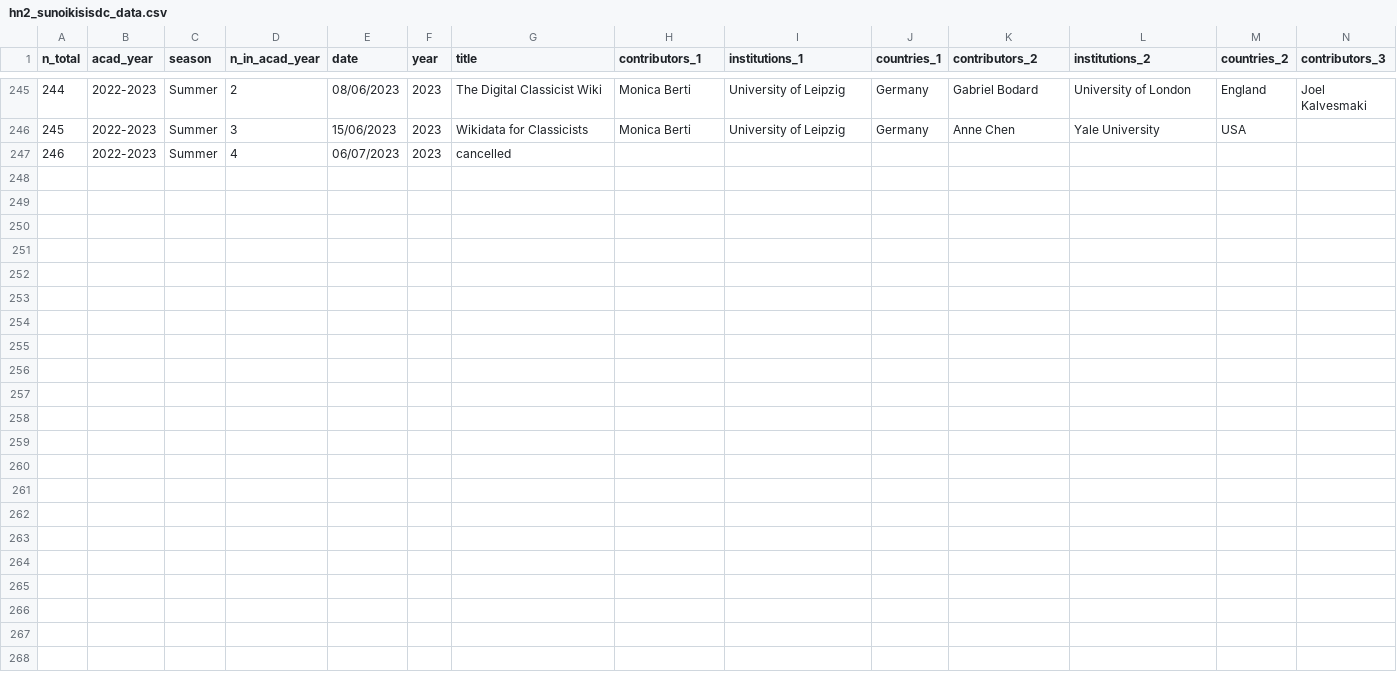
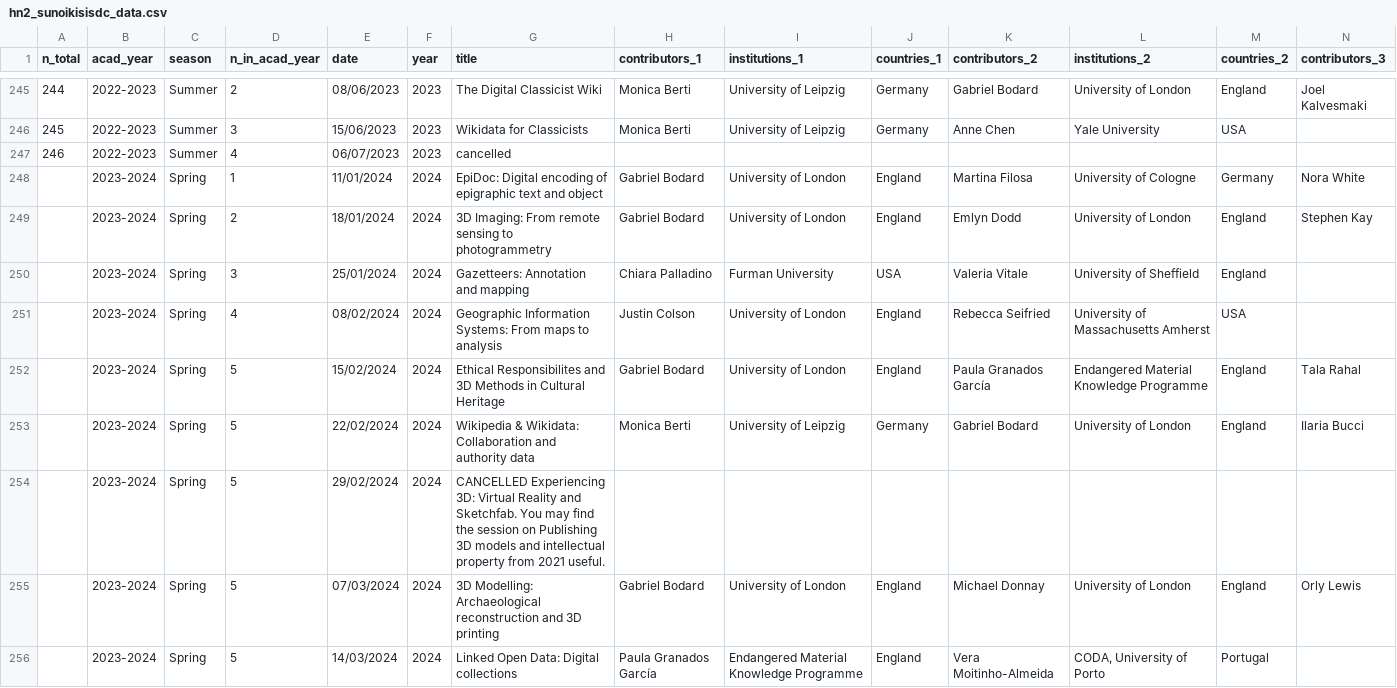
Before and after one commit to classnum/hn2_sunoikisisdc, a CSV file: hn2_sunoikisisdc_data.csv, drawn as a sheet; only a part is shown, gaps mark what is left out; rows hold the shown columns only; the diff names each change by its address in the sheet, - before the commit and + after, or states it on an @@ line.

Commit message:
Ajout des séances de Spring 2024

```diff
--- a/hn2_sunoikisisdc_data.csv
+++ b/hn2_sunoikisisdc_data.csv
+row 248:  | 2023-2024 | Spring | 1 | 11/01/2024 | 2024 | EpiDoc: Digital encoding of epigraphic text and object | Gabriel Bodard | University of London | England | Martina Filosa | University of Cologne | Germany | Nora White
+row 249:  | 2023-2024 | Spring | 2 | 18/01/2024 | 2024 | 3D Imaging: From remote sensing to photogrammetry | Gabriel Bodard | University of London | England | Emlyn Dodd | University of London | England | Stephen Kay
+row 250:  | 2023-2024 | Spring | 3 | 25/01/2024 | 2024 | Gazetteers: Annotation and mapping | Chiara Palladino | Furman University | USA | Valeria Vitale | University of Sheffield | England
+row 251:  | 2023-2024 | Spring | 4 | 08/02/2024 | 2024 | Geographic Information Systems: From maps to analysis | Justin Colson | University of London | England | Rebecca Seifried | University of Massachusetts Amherst | USA
+row 252:  | 2023-2024 | Spring | 5 | 15/02/2024 | 2024 | Ethical Responsibilites and 3D Methods in Cultural Heritage | Gabriel Bodard | University of London | England | Paula Granados García | Endangered Material Knowledge Programme | England | Tala Rahal
+row 253:  | 2023-2024 | Spring | 5 | 22/02/2024 | 2024 | Wikipedia & Wikidata: Collaboration and authority data | Monica Berti | University of Leipzig | Germany | Gabriel Bodard | University of London | England | Ilaria Bucci
+row 254:  | 2023-2024 | Spring | 5 | 29/02/2024 | 2024 | CANCELLED Experiencing 3D: Virtual Reality and Sketchfab. You may find the session on Publishing 3D models and intellectual property from 2021 useful.
+row 255:  | 2023-2024 | Spring | 5 | 07/03/2024 | 2024 | 3D Modelling: Archaeological reconstruction and 3D printing | Gabriel Bodard | University of London | England | Michael Donnay | University of London | England | Orly Lewis
+row 256:  | 2023-2024 | Spring | 5 | 14/03/2024 | 2024 | Linked Open Data: Digital collections | Paula Granados García | Endangered Material Knowledge Programme | England | Vera Moitinho-Almeida | CODA, University of Porto | Portugal
```
